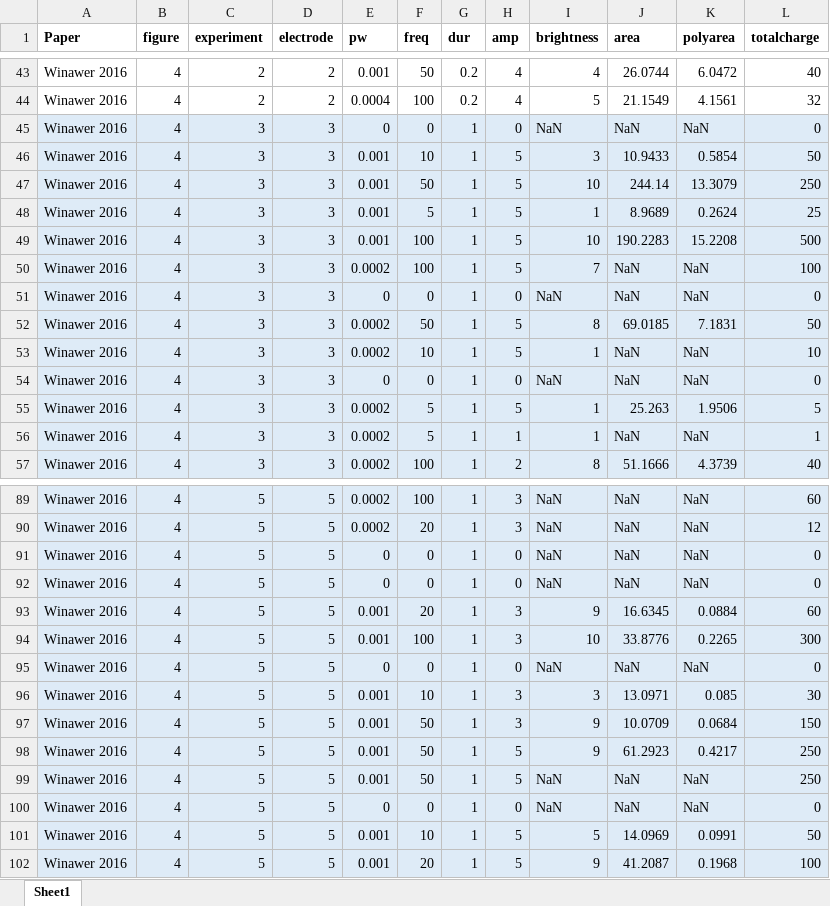
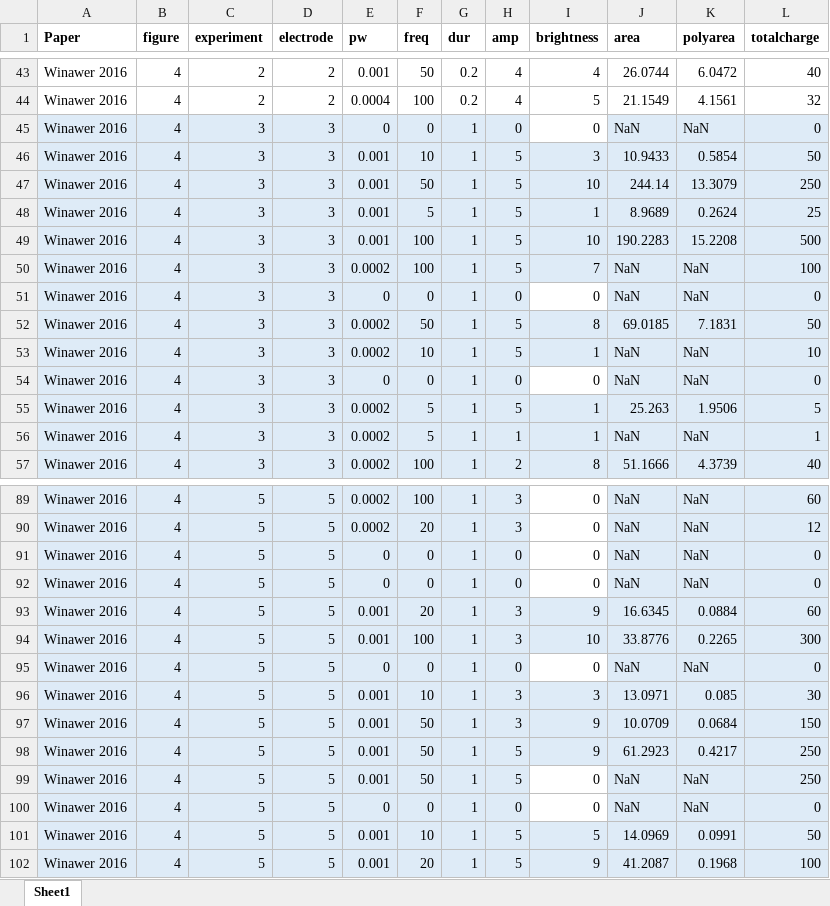
Before and after one commit to VisCog/p2p-cortical, an Excel workbook: datasets/Winawer2016_data.xlsx, sheet Sheet1, drawn as a sheet; only a part is shown, gaps mark what is left out; values as stored, in another font and other column widths than the file's, no borders; the diff covers the shown part only; the diff names each change by its address in the sheet, - before the commit and + after, or states it on an @@ line.

```diff
--- a/datasets/Winawer2016_data.xlsx (sheet Sheet1)
+++ b/datasets/Winawer2016_data.xlsx (sheet Sheet1)
-I45 (brightness): NaN
+I45 (brightness): 0
-I45 fill: #DEEBF7
+I45 fill: none
-I51 (brightness): NaN
+I51 (brightness): 0
-I51 fill: #DEEBF7
+I51 fill: none
-I54 (brightness): NaN
+I54 (brightness): 0
-I54 fill: #DEEBF7
+I54 fill: none
-I89:I92 (brightness): NaN
+I89:I92 (brightness): 0
-I89:I92 fill: #DEEBF7
+I89:I92 fill: none
-I95 (brightness): NaN
+I95 (brightness): 0
-I95 fill: #DEEBF7
+I95 fill: none
-I99:I100 (brightness): NaN
+I99:I100 (brightness): 0
-I99:I100 fill: #DEEBF7
+I99:I100 fill: none
```
Also changed, not shown: 48 edited cells and cell formats elsewhere in this sheet.
